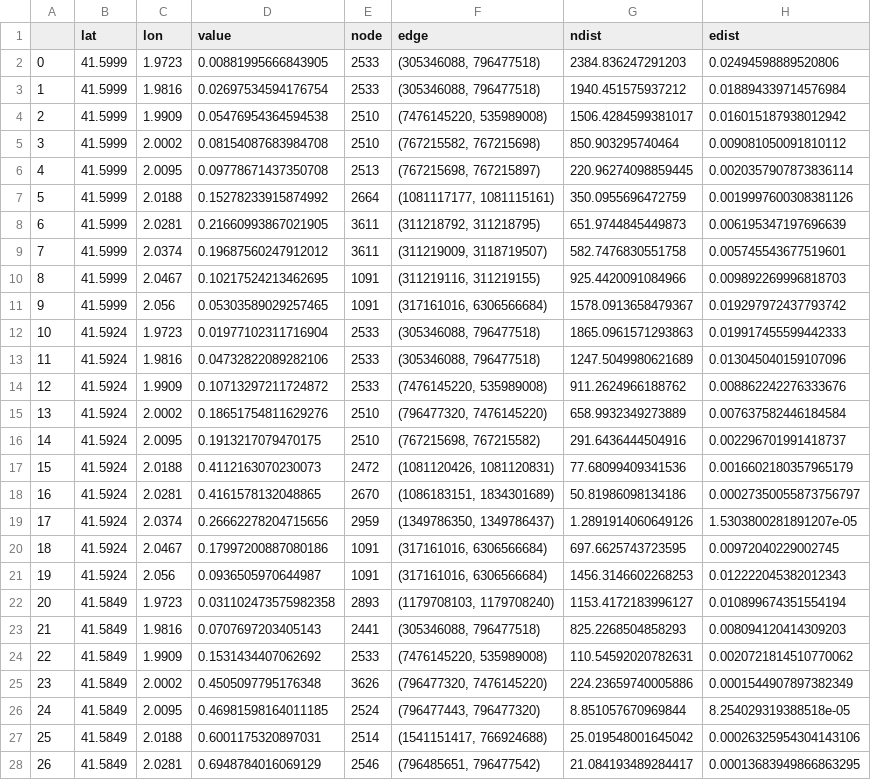
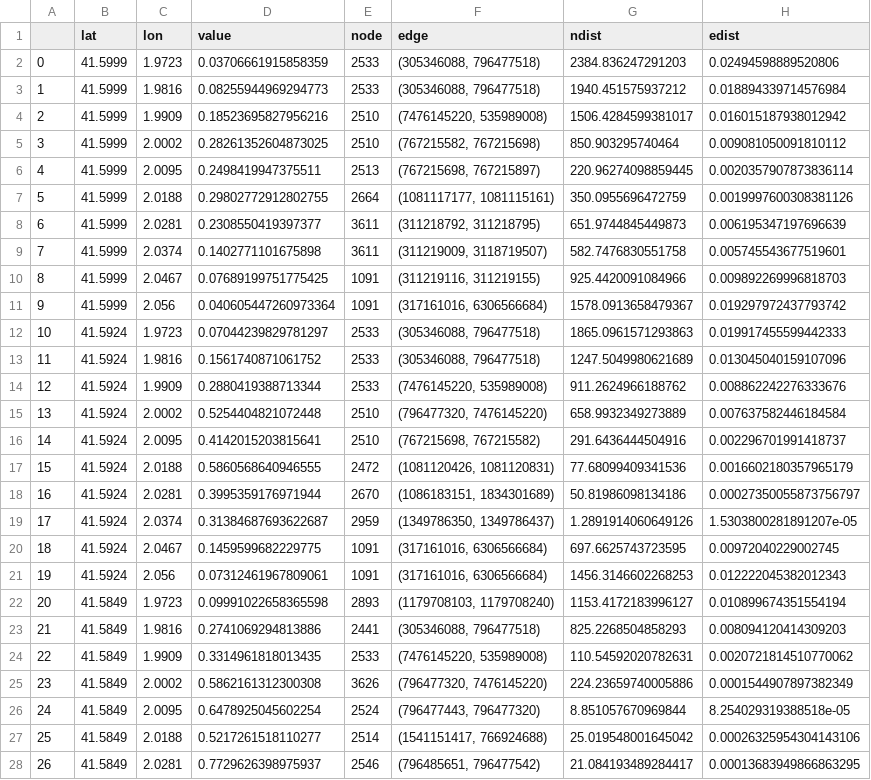
Before and after one commit to Miriam2798/MAPPO, a CSV file: Optimal Routing/Pollution Map Generator/points.csv, drawn as a sheet; only a part is shown; the diff covers the shown part only; the diff names each change by its address in the sheet, - before the commit and + after, or states it on an @@ line.

```diff
--- a/Optimal Routing/Pollution Map Generator/points.csv
+++ b/Optimal Routing/Pollution Map Generator/points.csv
-D2 (value): 0.00881995666843905
+D2 (value): 0.03706661915858359
-D3 (value): 0.02697534594176754
+D3 (value): 0.08255944969294773
-D4 (value): 0.05476954364594538
+D4 (value): 0.18523695827956216
-D5 (value): 0.08154087683984708
+D5 (value): 0.28261352604873025
-D6 (value): 0.09778671437350708
+D6 (value): 0.2498419947375511
-D7 (value): 0.15278233915874992
+D7 (value): 0.29802772912802755
-D8 (value): 0.21660993867021905
+D8 (value): 0.2308550419397377
-D9 (value): 0.19687560247912012
+D9 (value): 0.1402771101675898
-D10 (value): 0.10217524213462695
+D10 (value): 0.07689199751775425
-D11 (value): 0.05303589029257465
+D11 (value): 0.040605447260973364
-D12 (value): 0.01977102311716904
+D12 (value): 0.07044239829781297
-D13 (value): 0.04732822089282106
+D13 (value): 0.1561740871061752
-D14 (value): 0.10713297211724872
+D14 (value): 0.2880419388713344
-D15 (value): 0.18651754811629276
+D15 (value): 0.5254404821072448
-D16 (value): 0.1913217079470175
+D16 (value): 0.4142015203815641
-D17 (value): 0.4112163070230073
+D17 (value): 0.5860568640946555
-D18 (value): 0.4161578132048865
+D18 (value): 0.3995359176971944
-D19 (value): 0.26662278204715656
+D19 (value): 0.31384687693622687
-D20 (value): 0.17997200887080186
+D20 (value): 0.1459599682229775
-D21 (value): 0.0936505970644987
+D21 (value): 0.07312461967809061
-D22 (value): 0.031102473575982358
+D22 (value): 0.09991022658365598
-D23 (value): 0.0707697203405143
+D23 (value): 0.2741069294813886
-D24 (value): 0.1531434407062692
+D24 (value): 0.3314961818013435
-D25 (value): 0.4505097795176348
+D25 (value): 0.5862161312300308
-D26 (value): 0.46981598164011185
+D26 (value): 0.6478925045602254
-D27 (value): 0.6001175320897031
+D27 (value): 0.5217261518110277
-D28 (value): 0.6948784016069129
+D28 (value): 0.7729626398975937
```
Also changed, not shown: 63 edited cells elsewhere in this file, 1 other file.
